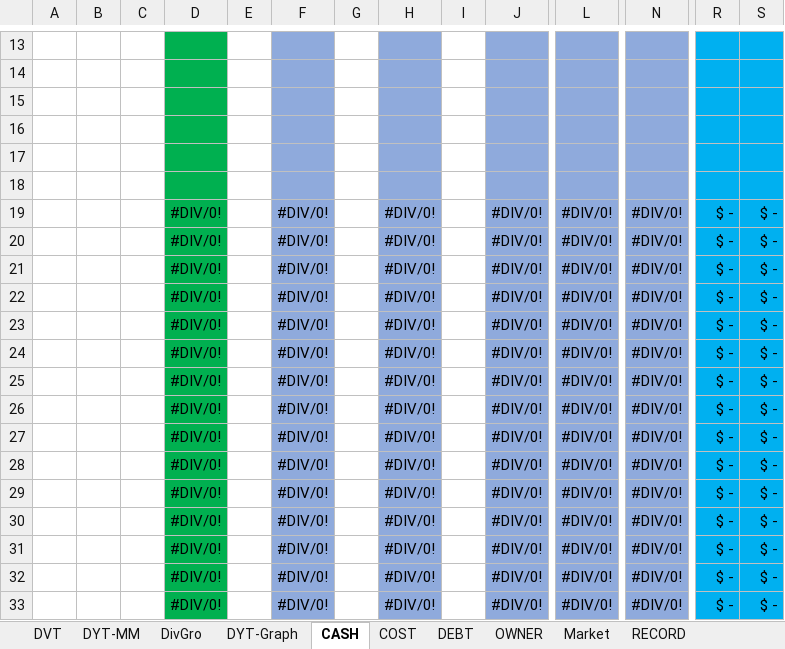
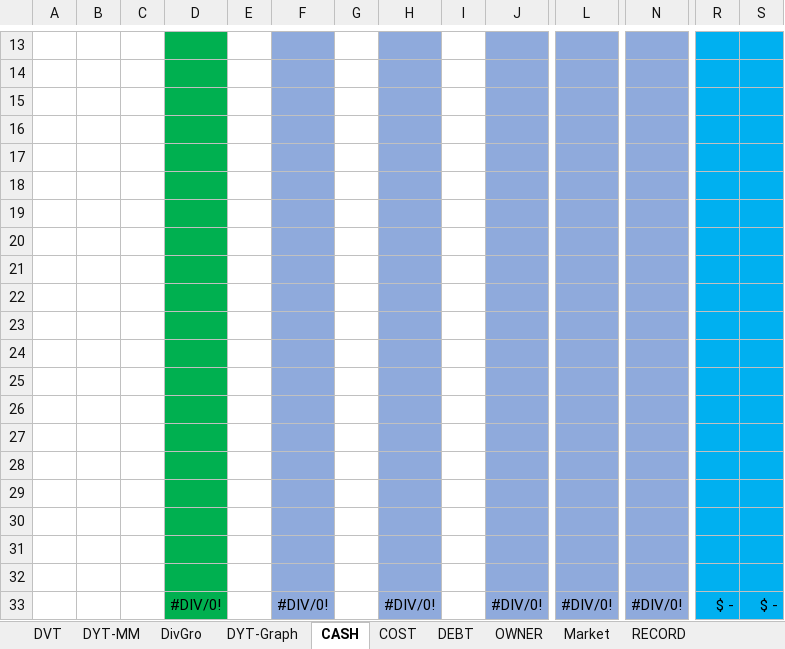
Before and after one commit to harveywargo2/Dividend-Value-Repo, an Excel workbook: STOCK_TEMPPLATE_1_2023.xlsx, sheet CASH, drawn as a sheet; only a part is shown, gaps mark what is left out; values as stored, in another font and other column widths than the file's, no borders; table styles not drawn; rows hold the shown columns only; the diff names each change by its address in the sheet, - before the commit and + after, or states it on an @@ line.

```diff
--- a/STOCK_TEMPPLATE_1_2023.xlsx (sheet CASH)
+++ b/STOCK_TEMPPLATE_1_2023.xlsx (sheet CASH)
-row 19:  |  |  | #DIV/0! |  | #DIV/0! |  | #DIV/0! |  | #DIV/0! | #DIV/0! | #DIV/0! | $ - | $ -
+row 19: (empty)
-row 20:  |  |  | #DIV/0! |  | #DIV/0! |  | #DIV/0! |  | #DIV/0! | #DIV/0! | #DIV/0! | $ - | $ -
+row 20: (empty)
-row 21:  |  |  | #DIV/0! |  | #DIV/0! |  | #DIV/0! |  | #DIV/0! | #DIV/0! | #DIV/0! | $ - | $ -
+row 21: (empty)
-row 22:  |  |  | #DIV/0! |  | #DIV/0! |  | #DIV/0! |  | #DIV/0! | #DIV/0! | #DIV/0! | $ - | $ -
+row 22: (empty)
-row 23:  |  |  | #DIV/0! |  | #DIV/0! |  | #DIV/0! |  | #DIV/0! | #DIV/0! | #DIV/0! | $ - | $ -
+row 23: (empty)
-row 24:  |  |  | #DIV/0! |  | #DIV/0! |  | #DIV/0! |  | #DIV/0! | #DIV/0! | #DIV/0! | $ - | $ -
+row 24: (empty)
-row 25:  |  |  | #DIV/0! |  | #DIV/0! |  | #DIV/0! |  | #DIV/0! | #DIV/0! | #DIV/0! | $ - | $ -
+row 25: (empty)
-row 26:  |  |  | #DIV/0! |  | #DIV/0! |  | #DIV/0! |  | #DIV/0! | #DIV/0! | #DIV/0! | $ - | $ -
+row 26: (empty)
-row 27:  |  |  | #DIV/0! |  | #DIV/0! |  | #DIV/0! |  | #DIV/0! | #DIV/0! | #DIV/0! | $ - | $ -
+row 27: (empty)
-row 28:  |  |  | #DIV/0! |  | #DIV/0! |  | #DIV/0! |  | #DIV/0! | #DIV/0! | #DIV/0! | $ - | $ -
+row 28: (empty)
-row 29:  |  |  | #DIV/0! |  | #DIV/0! |  | #DIV/0! |  | #DIV/0! | #DIV/0! | #DIV/0! | $ - | $ -
+row 29: (empty)
-row 30:  |  |  | #DIV/0! |  | #DIV/0! |  | #DIV/0! |  | #DIV/0! | #DIV/0! | #DIV/0! | $ - | $ -
+row 30: (empty)
-row 31:  |  |  | #DIV/0! |  | #DIV/0! |  | #DIV/0! |  | #DIV/0! | #DIV/0! | #DIV/0! | $ - | $ -
+row 31: (empty)
-row 32:  |  |  | #DIV/0! |  | #DIV/0! |  | #DIV/0! |  | #DIV/0! | #DIV/0! | #DIV/0! | $ - | $ -
+row 32: (empty)
```
Also changed, not shown: sheet OWNER, sheet COST, sheet Market, sheet DEBT, sheet DivGro, sheet DYT-Graph, charts or pictures, Dividend-Stock-Analysis/Stock-Sheets/CNI-2023-JUL.xlsx, REIT_TEMP_1_2023.xlsx, 29 other files.
